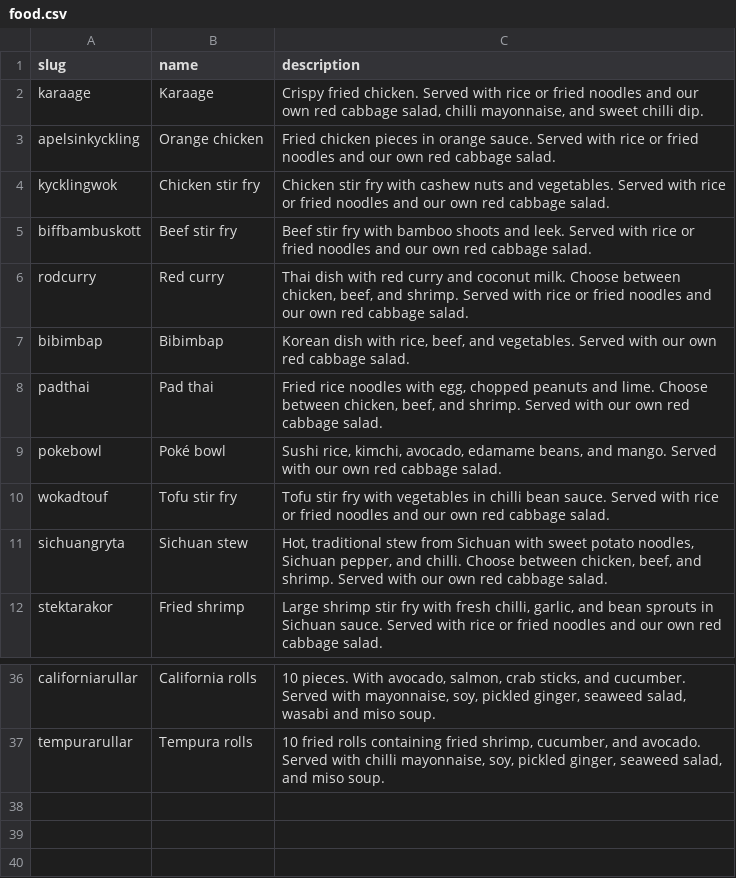
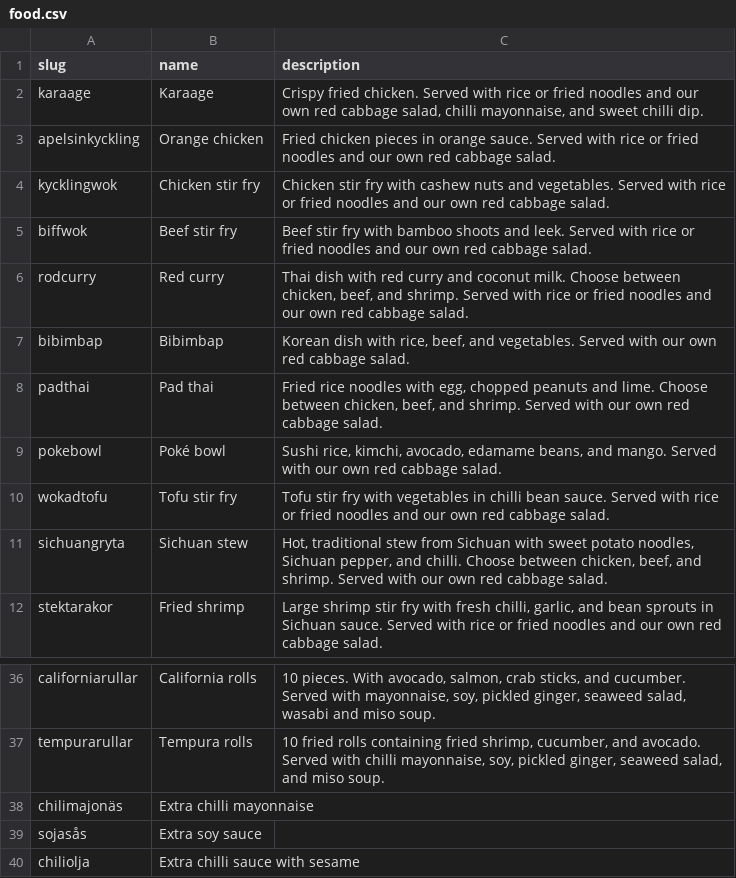
Before and after one commit to jorins/asiana.se, a CSV file: src/content/l10n/en/products/food.csv, drawn as a sheet; only a part is shown, gaps mark what is left out.

```diff
--- a/src/content/l10n/en/products/food.csv
+++ b/src/content/l10n/en/products/food.csv
@@ -4,3 +4,3 @@
 "kycklingwok","Chicken stir fry","Chicken stir fry with cashew nuts and vegetables. Served with rice or fried noodles and our own red cabbage salad."
-"biffbambuskott","Beef stir fry","Beef stir fry with bamboo shoots and leek. Served with rice or fried noodles and our own red cabbage salad."
+"biffwok","Beef stir fry","Beef stir fry with bamboo shoots and leek. Served with rice or fried noodles and our own red cabbage salad."
 "rodcurry","Red curry","Thai dish with red curry and coconut milk. Choose between chicken, beef, and shrimp. Served with rice or fried noodles and our own red cabbage salad."
@@ -9,3 +9,3 @@
 "pokebowl","Poké bowl","Sushi rice, kimchi, avocado, edamame beans, and mango. Served with our own red cabbage salad."
-"wokadtouf","Tofu stir fry","Tofu stir fry with vegetables in chilli bean sauce. Served with rice or fried noodles and our own red cabbage salad."
+"wokadtofu","Tofu stir fry","Tofu stir fry with vegetables in chilli bean sauce. Served with rice or fried noodles and our own red cabbage salad."
 "sichuangryta","Sichuan stew","Hot, traditional stew from Sichuan with sweet potato noodles, Sichuan pepper, and chilli. Choose between chicken, beef, and shrimp. Served with our own red cabbage salad."
@@ -37 +37,4 @@
 "tempurarullar","Tempura rolls","10 fried rolls containing fried shrimp, cucumber, and avocado. Served with chilli mayonnaise, soy, pickled ginger, seaweed salad, and miso soup."
+"chilimajonäs","Extra chilli mayonnaise",""
+"sojasås","Extra soy sauce",""
+"chiliolja","Extra chilli sauce with sesame",""
```
Also changed, not shown: src/content/l10n/en/products/drinks.csv, src/content/products/drinks.csv.
